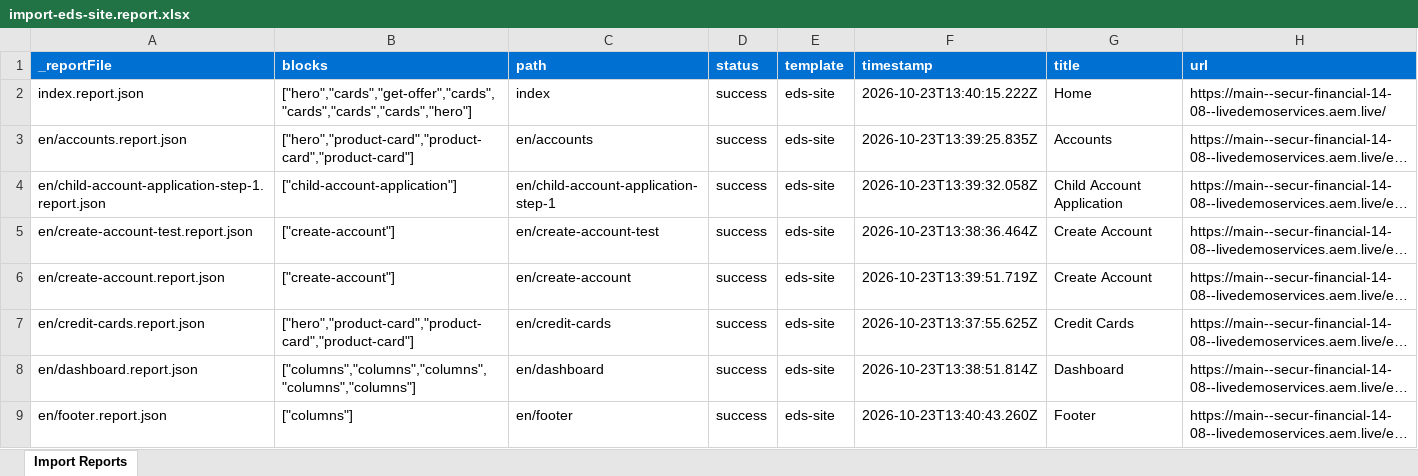
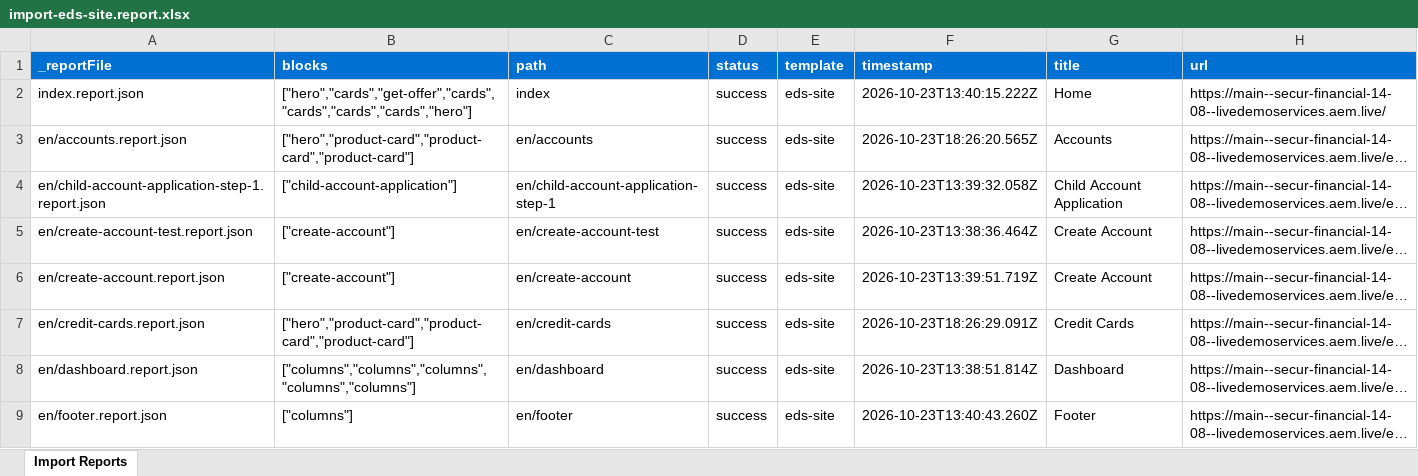
Before and after one commit to adobetvhorizon02/secur-financial, an Excel workbook: tools/importer/reports/import-eds-site.report.xlsx, sheet Import Reports, drawn as a sheet; only a part is shown; long unchanged cells end in …; values as stored, in another font and other column widths than the file's, no borders; the diff covers the shown part only; the diff names each change by its address in the sheet, - before the commit and + after, or states it on an @@ line.

Commit message:
Add product-card block, update importer
Automated migration updates generated by Experience Modernization Agent.

Changed files: 17

```diff
--- a/tools/importer/reports/import-eds-site.report.xlsx (sheet Import Reports)
+++ b/tools/importer/reports/import-eds-site.report.xlsx (sheet Import Reports)
-F3 (timestamp): 2026-10-23T13:39:25.835Z
+F3 (timestamp): 2026-10-23T18:26:20.565Z
-F7 (timestamp): 2026-10-23T13:37:55.625Z
+F7 (timestamp): 2026-10-23T18:26:29.091Z
```
Also changed, not shown: 9 edited cells elsewhere in this sheet, 16 other files.
